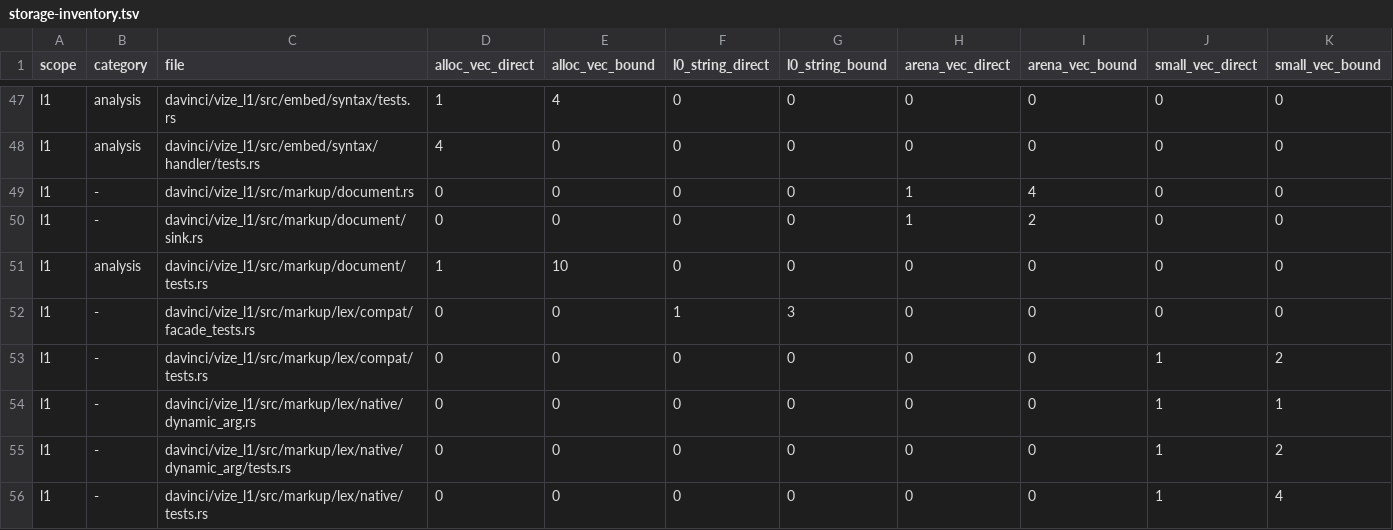
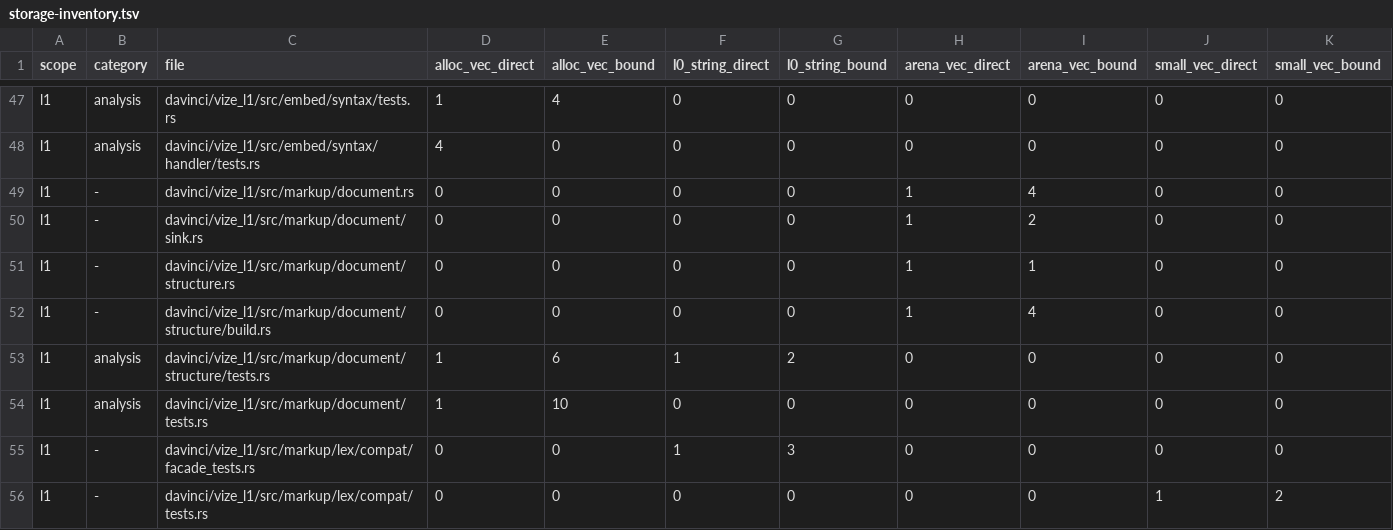
Before and after one commit to Hebilicious/vize, a TSV file: docs/davinci/plan/storage-inventory.tsv, drawn as a sheet; only a part is shown, gaps mark what is left out; the shorter side is filled out with more unchanged rows.

```diff
--- a/docs/davinci/plan/storage-inventory.tsv
+++ b/docs/davinci/plan/storage-inventory.tsv
@@ -50,2 +50,5 @@ l1	-	davinci/vize_l1/src/markup/document.rs	0	0	0	0	1	4	0	0
 l1	-	davinci/vize_l1/src/markup/document/sink.rs	0	0	0	0	1	2	0	0
+l1	-	davinci/vize_l1/src/markup/document/structure.rs	0	0	0	0	1	1	0	0
+l1	-	davinci/vize_l1/src/markup/document/structure/build.rs	0	0	0	0	1	4	0	0
+l1	analysis	davinci/vize_l1/src/markup/document/structure/tests.rs	1	6	1	2	0	0	0	0
 l1	analysis	davinci/vize_l1/src/markup/document/tests.rs	1	10	0	0	0	0	0	0
```
Also changed, not shown: 10 other files.
